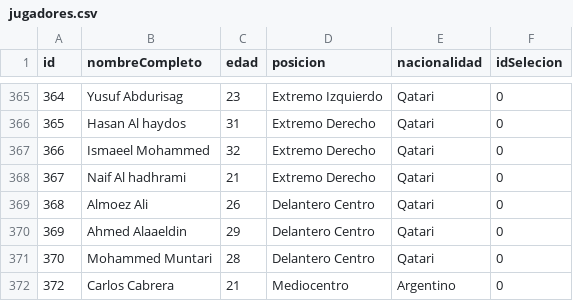
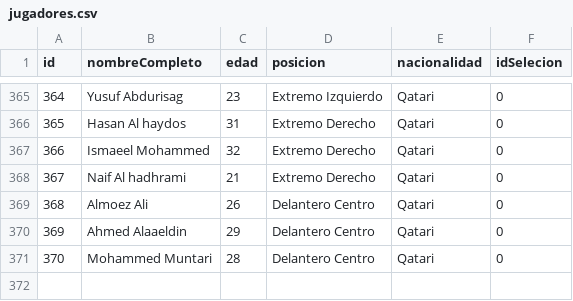
Before and after one commit to Marcos-E-cabrera/TP-Laboratorio-1, a CSV file: TP-[3]/jugadores.csv, drawn as a sheet; only a part is shown, gaps mark what is left out; the diff names each change by its address in the sheet, - before the commit and + after, or states it on an @@ line.

```diff
--- a/TP-[3]/jugadores.csv
+++ b/TP-[3]/jugadores.csv
-row 372: 372 | Carlos Cabrera | 21 | Mediocentro | Argentino | 0
```
Also changed, not shown: 1 other file.
